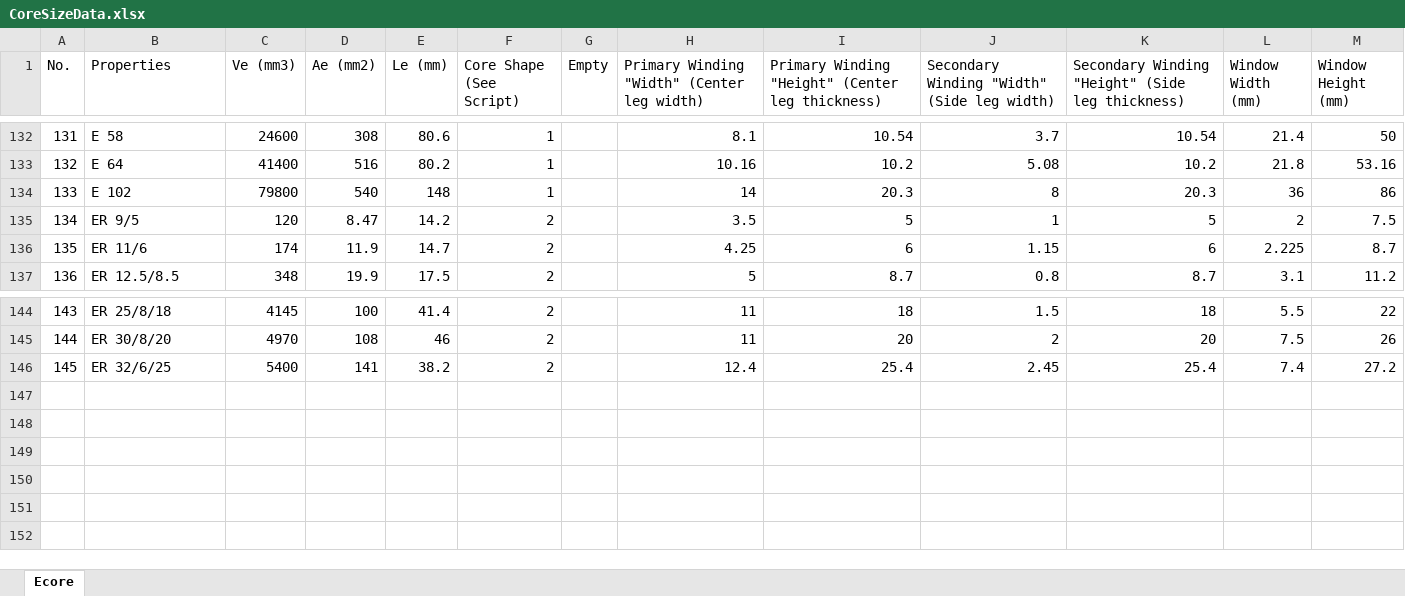
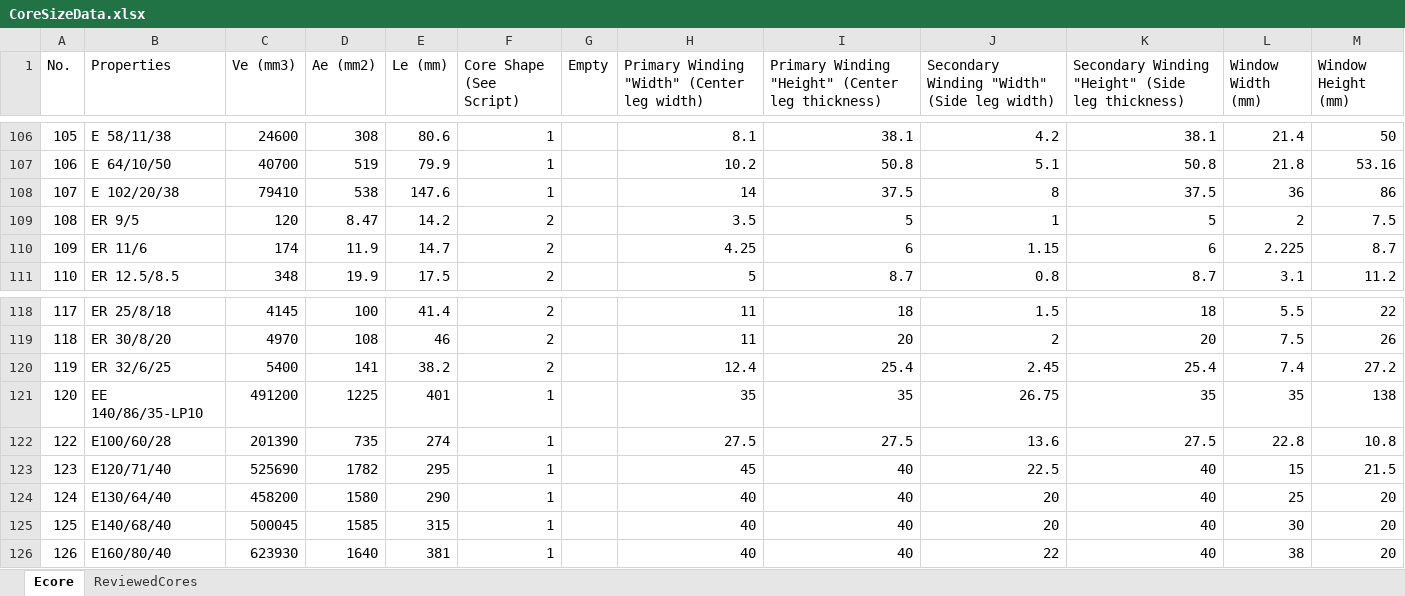
Before and after one commit to jbkimble35/HV-Power-Supply-Weight-Optimization, an Excel workbook: MatlabWorkingDirectory/CoreSizeData.xlsx, sheet Ecore, drawn as a sheet; only a part is shown, gaps mark what is left out; values as stored, in another font and other column widths than the file's, no borders; removed rows and columns are numbered as before the commit, all else as after; the diff covers the shown part only; the diff names each change by its address in the sheet, - before the commit and + after, or states it on an @@ line.

Commit message:
Add files via upload
added a new sheet for vetted core geometries, the old one was nonsensical and producing underestimates of weight

```diff
--- a/MatlabWorkingDirectory/CoreSizeData.xlsx (sheet Ecore)
+++ b/MatlabWorkingDirectory/CoreSizeData.xlsx (sheet Ecore)
+sheet tab: ReviewedCores
@@ column A (No.) renumbered between rows 86 and 120 @@
-B106 (Properties): E 58
+B106 (Properties): E 58/11/38
-I106: 10.54
+I106: 38.1
-J106: 3.7
+J106: 4.2
-K106: 10.54
+K106: 38.1
-row 133: 132 | E 64 | 41400 | 516 | 80.2 | 1 |  | 10.16 | 10.2 | 5.08 | 10.2 | 21.8 | 53.16
-row 134: 133 | E 102 | 79800 | 540 | 148 | 1 |  | 14 | 20.3 | 8 | 20.3 | 36 | 86
+row 107: 106 | E 64/10/50 | 40700 | 519 | 79.9 | 1 |  | 10.2 | 50.8 | 5.1 | 50.8 | 21.8 | 53.16
+row 108: 107 | E 102/20/38 | 79410 | 538 | 147.6 | 1 |  | 14 | 37.5 | 8 | 37.5 | 36 | 86
+row 121: 120 | EE 140/86/35-LP10 | 491200 | 1225 | 401 | 1 |  | 35 | 35 | 26.75 | 35 | 35 | 138
+row 122: 122 | E100/60/28 | 201390 | 735 | 274 | 1 |  | 27.5 | 27.5 | 13.6 | 27.5 | 22.8 | 10.8
+row 123: 123 | E120/71/40 | 525690 | 1782 | 295 | 1 |  | 45 | 40 | 22.5 | 40 | 15 | 21.5
+row 124: 124 | E130/64/40 | 458200 | 1580 | 290 | 1 |  | 40 | 40 | 20 | 40 | 25 | 20
+row 125: 125 | E140/68/40 | 500045 | 1585 | 315 | 1 |  | 40 | 40 | 20 | 40 | 30 | 20
+row 126: 126 | E160/80/40 | 623930 | 1640 | 381 | 1 |  | 40 | 40 | 22 | 40 | 38 | 20
```
Also changed, not shown: 2 added rows and 28 removed rows elsewhere in this sheet, formulas that keep their value.
